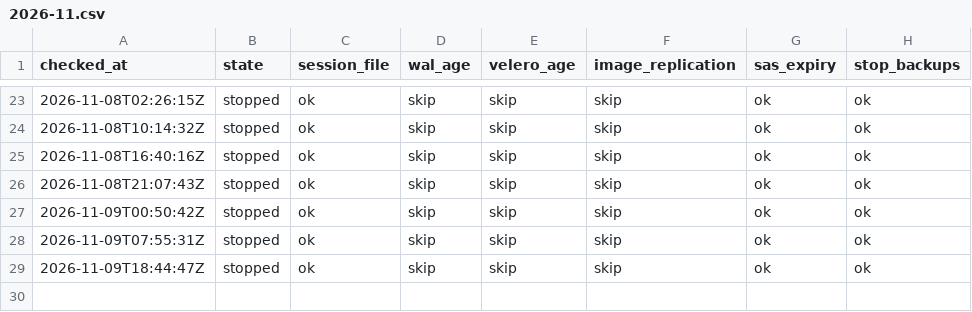
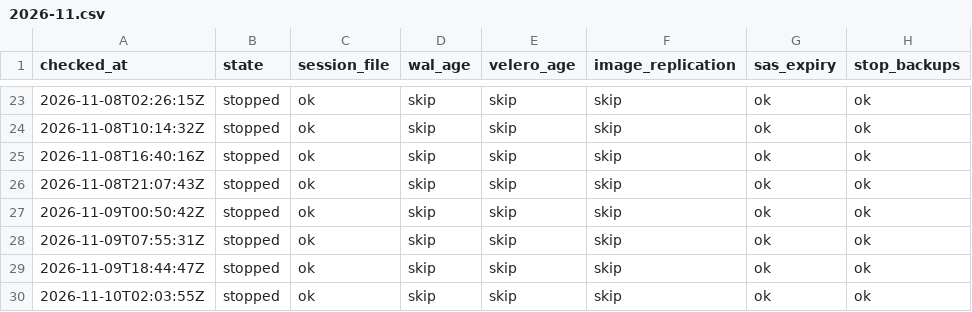
Before and after one commit to qivarnq3g/cloud-native-disaster-recovery, a CSV file: data/backup-check/2026-11.csv, drawn as a sheet; only a part is shown, gaps mark what is left out; the diff names each change by its address in the sheet, - before the commit and + after, or states it on an @@ line.

```diff
--- a/data/backup-check/2026-11.csv
+++ b/data/backup-check/2026-11.csv
+row 30: 2026-11-10T02:03:55Z | stopped | ok | skip | skip | skip | ok | ok
```
